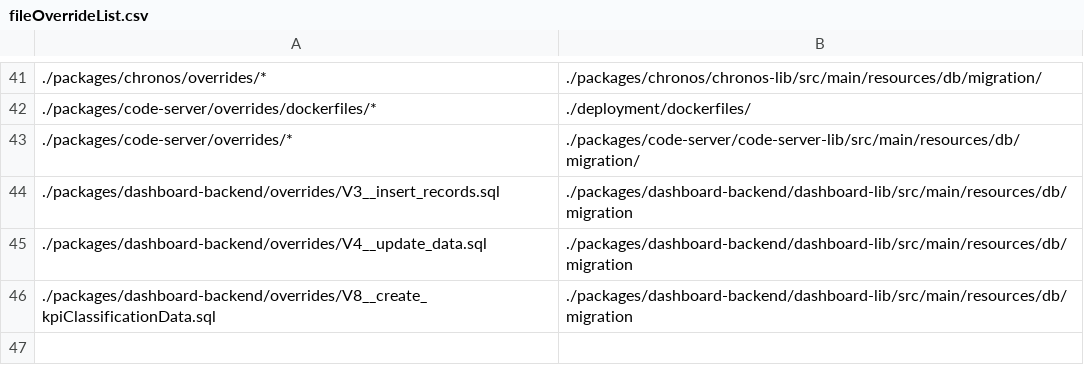
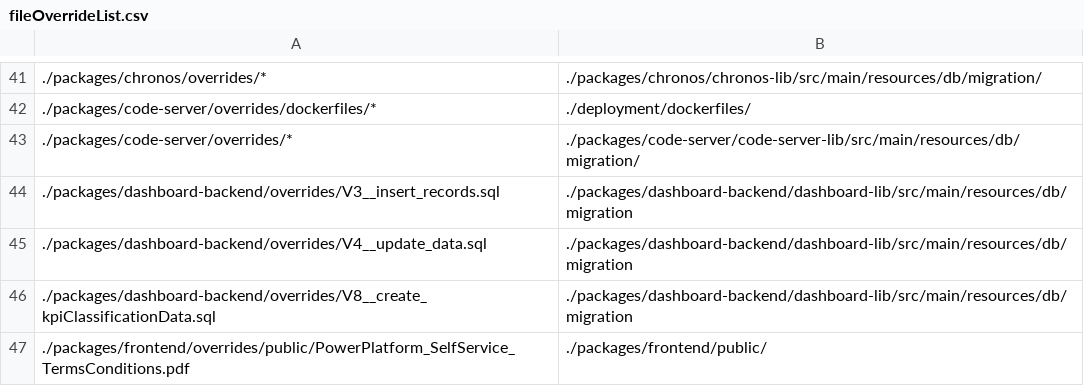
Before and after one commit to mercedes-benz/DnA, a CSV file: utils/gitFileOverride/fileOverrideList.csv, drawn as a sheet; only a part is shown, gaps mark what is left out; the diff names each change by its address in the sheet, - before the commit and + after, or states it on an @@ line.

Commit message:
Update fileOverrideList.csv

```diff
--- a/utils/gitFileOverride/fileOverrideList.csv
+++ b/utils/gitFileOverride/fileOverrideList.csv
+row 47: ./packages/frontend/overrides/public/PowerPlatform_SelfService_TermsConditions.pdf | ./packages/frontend/public/
```
